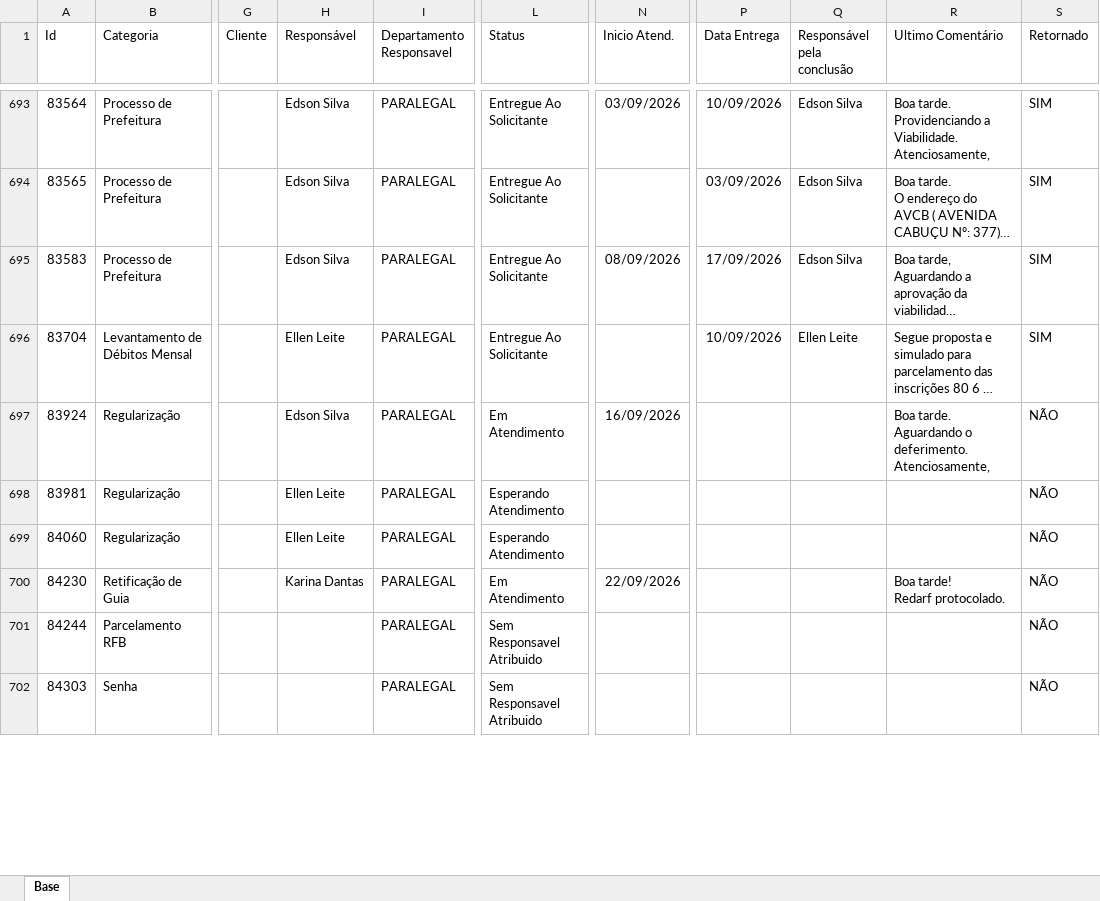
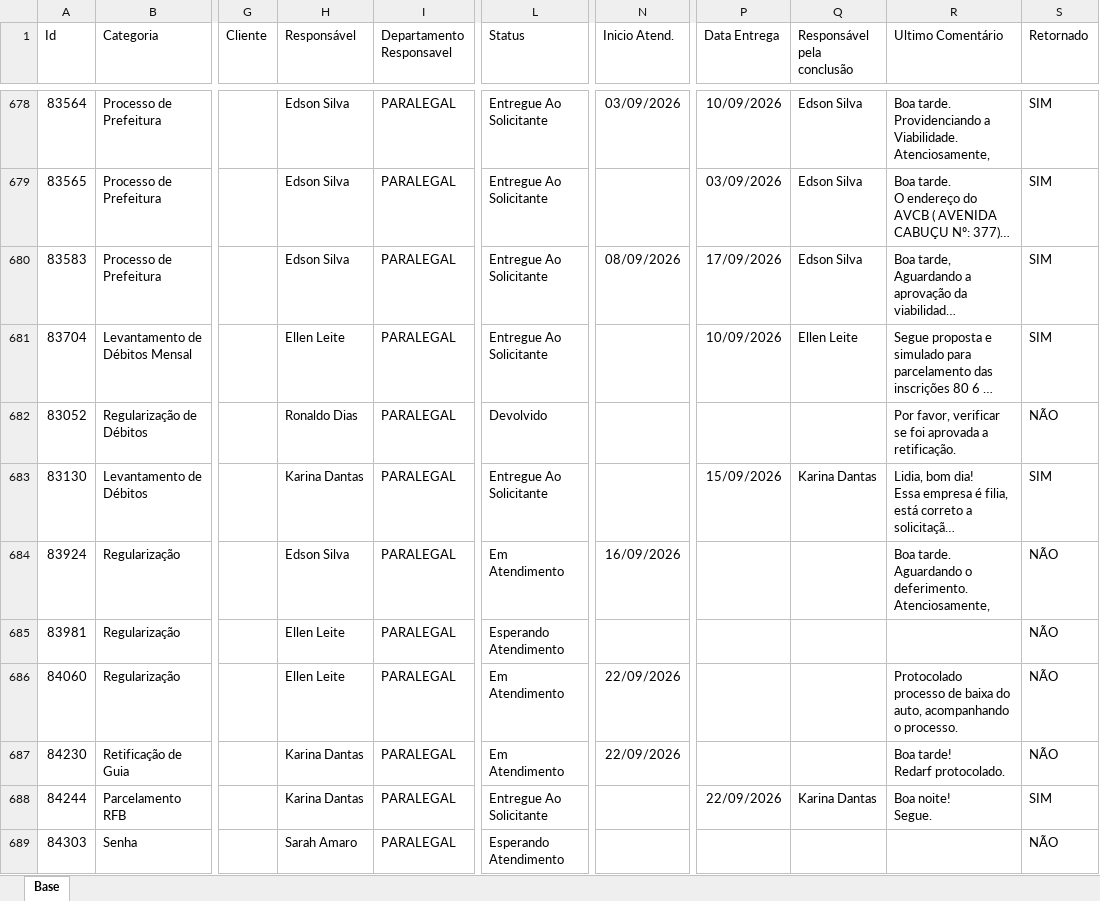
Before and after one commit to Controladoria-MG/Portal-dos-chamados, an Excel workbook: data/base.xlsx, sheet Base, drawn as a sheet; only a part is shown, gaps mark what is left out; long unchanged cells end in …; values as stored, in another font and other column widths than the file's, no borders; table styles not drawn; addresses are those after the commit; ↵ is a line break in a cell; the diff covers the shown part only; the diff names each change by its address in the sheet, - before the commit and + after, or states it on an @@ line.

```diff
--- a/data/base.xlsx (sheet Base)
+++ b/data/base.xlsx (sheet Base)
@@ row 751 moved to row 682: 83052 @@
@@ row 752 moved to row 683: 83130 @@
-L686 (Status): Esperando Atendimento
+L686 (Status): Em Atendimento
-N686 (Inicio Atend.): (empty)
+N686 (Inicio Atend.): 22/09/2026
-R686 (Ultimo Comentário): (empty)
+R686 (Ultimo Comentário): Protocolado processo de baixa do auto, acompanhando o processo.
-H688 (Responsável): (empty)
+H688 (Responsável): Karina Dantas
-L688 (Status): Sem Responsavel Atribuido
+L688 (Status): Entregue Ao Solicitante
-P688 (Data Entrega): (empty)
+P688 (Data Entrega): 22/09/2026
-Q688 (Responsável pela conclusão): (empty)
+Q688 (Responsável pela conclusão): Karina Dantas
-R688 (Ultimo Comentário): (empty)
+R688 (Ultimo Comentário): Boa noite! ↵ Segue.
-S688 (Retornado): NÃO
+S688 (Retornado): SIM
-H689 (Responsável): (empty)
+H689 (Responsável): Sarah Amaro
-L689 (Status): Sem Responsavel Atribuido
+L689 (Status): Esperando Atendimento
```
Also changed, not shown: 15 added rows, 26 removed rows, 10 moved rows and 63 edited cells elsewhere in this sheet, 2 other files.
